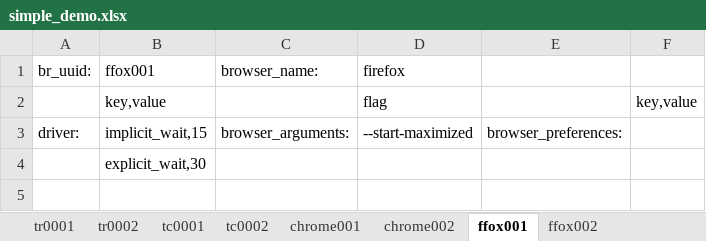
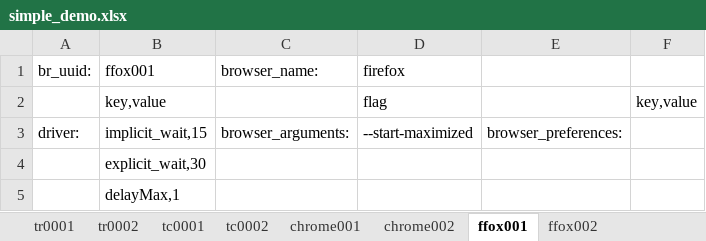
Before and after one commit to StatCan/tass-ssat, an Excel workbook: examples/demo/simple_demo.xlsx, sheet ffox001, drawn as a sheet; values as stored, in another font and other column widths than the file's, no borders; the diff names each change by its address in the sheet, - before the commit and + after, or states it on an @@ line.

Commit message:
Added delay example usage

```diff
--- a/examples/demo/simple_demo.xlsx (sheet ffox001)
+++ b/examples/demo/simple_demo.xlsx (sheet ffox001)
+row 5:  | delayMax,1
```
Also changed, not shown: sheet chrome002.
